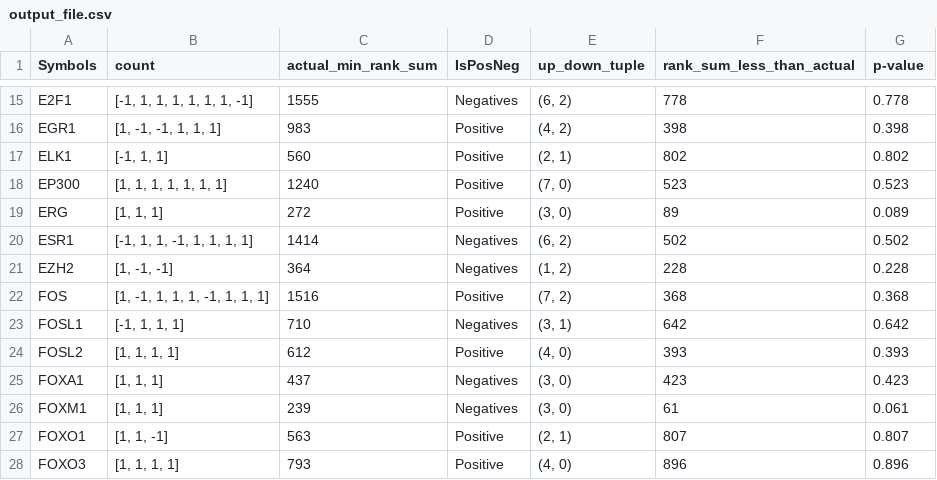
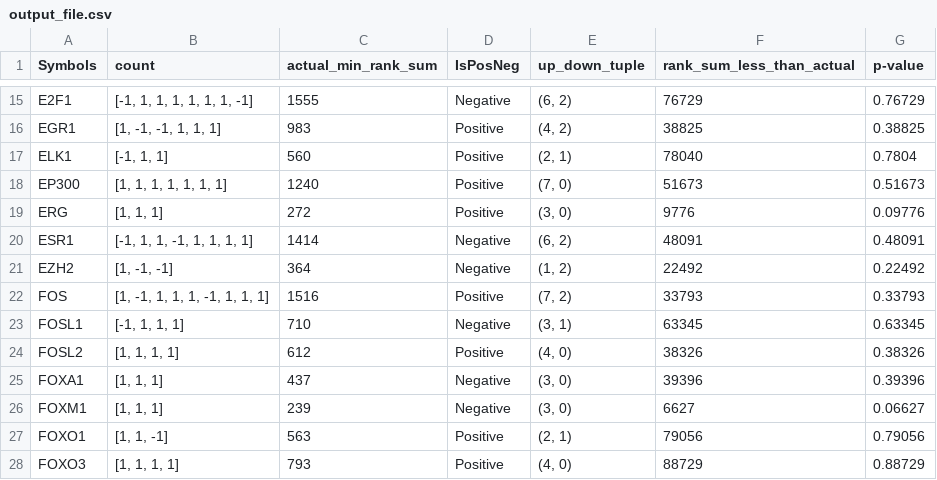
Before and after one commit to PathwayAndDataAnalysis/TF-Analysis, a CSV file: output/output_file.csv, drawn as a sheet; only a part is shown, gaps mark what is left out; the diff covers the shown part only; the diff names each change by its address in the sheet, - before the commit and + after, or states it on an @@ line.

Commit message:
p-value comparison of negpos view and one view

```diff
--- a/output/output_file.csv
+++ b/output/output_file.csv
-D15 (IsPosNeg): Negatives
+D15 (IsPosNeg): Negative
-F15 (rank_sum_less_than_actual): 778
+F15 (rank_sum_less_than_actual): 76729
-G15 (p-value): 0.778
+G15 (p-value): 0.76729
-F16 (rank_sum_less_than_actual): 398
+F16 (rank_sum_less_than_actual): 38825
-G16 (p-value): 0.398
+G16 (p-value): 0.38825
-F17 (rank_sum_less_than_actual): 802
+F17 (rank_sum_less_than_actual): 78040
-G17 (p-value): 0.802
+G17 (p-value): 0.7804
-F18 (rank_sum_less_than_actual): 523
+F18 (rank_sum_less_than_actual): 51673
-G18 (p-value): 0.523
+G18 (p-value): 0.51673
-F19 (rank_sum_less_than_actual): 89
+F19 (rank_sum_less_than_actual): 9776
-G19 (p-value): 0.089
+G19 (p-value): 0.09776
-D20:D21 (IsPosNeg): Negatives
+D20:D21 (IsPosNeg): Negative
-F20 (rank_sum_less_than_actual): 502
+F20 (rank_sum_less_than_actual): 48091
-G20 (p-value): 0.502
+G20 (p-value): 0.48091
-F21 (rank_sum_less_than_actual): 228
+F21 (rank_sum_less_than_actual): 22492
-G21 (p-value): 0.228
+G21 (p-value): 0.22492
-F22 (rank_sum_less_than_actual): 368
+F22 (rank_sum_less_than_actual): 33793
-G22 (p-value): 0.368
+G22 (p-value): 0.33793
-D23 (IsPosNeg): Negatives
+D23 (IsPosNeg): Negative
-F23 (rank_sum_less_than_actual): 642
+F23 (rank_sum_less_than_actual): 63345
-G23 (p-value): 0.642
+G23 (p-value): 0.63345
-F24 (rank_sum_less_than_actual): 393
+F24 (rank_sum_less_than_actual): 38326
-G24 (p-value): 0.393
+G24 (p-value): 0.38326
-D25:D26 (IsPosNeg): Negatives
+D25:D26 (IsPosNeg): Negative
-F25 (rank_sum_less_than_actual): 423
+F25 (rank_sum_less_than_actual): 39396
-G25 (p-value): 0.423
+G25 (p-value): 0.39396
-F26 (rank_sum_less_than_actual): 61
+F26 (rank_sum_less_than_actual): 6627
-G26 (p-value): 0.061
+G26 (p-value): 0.06627
-F27 (rank_sum_less_than_actual): 807
+F27 (rank_sum_less_than_actual): 79056
-G27 (p-value): 0.807
+G27 (p-value): 0.79056
-F28 (rank_sum_less_than_actual): 896
+F28 (rank_sum_less_than_actual): 88729
-G28 (p-value): 0.896
+G28 (p-value): 0.88729
```
Also changed, not shown: 165 edited cells elsewhere in this file, 6 other files.
